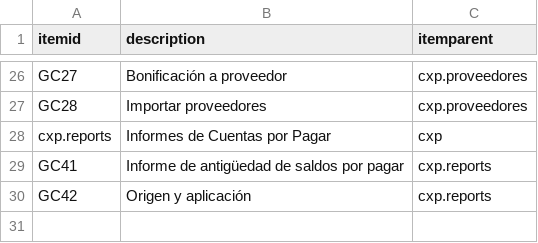
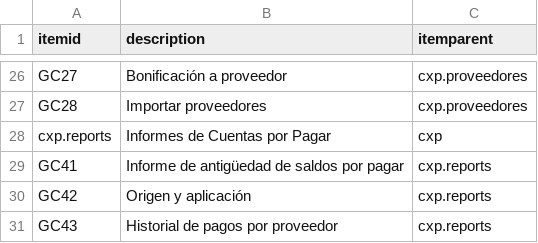
Before and after one commit to Induxsoft/cxp, a CSV file: src/cxp/_install/initial_data/sitem.csv, drawn as a sheet; only a part is shown, gaps mark what is left out; the diff names each change by its address in the sheet, - before the commit and + after, or states it on an @@ line.

```diff
--- a/src/cxp/_install/initial_data/sitem.csv
+++ b/src/cxp/_install/initial_data/sitem.csv
+row 31: GC43 | Historial de pagos por proveedor | cxp.reports
```
Also changed, not shown: src/cxp/_install/app_info/sys_app_item_action.csv, 7 other files.
